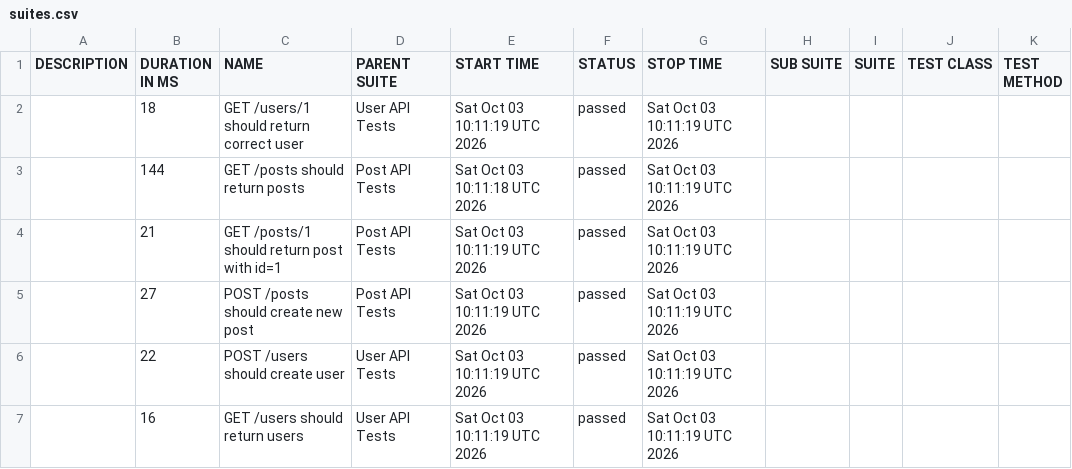
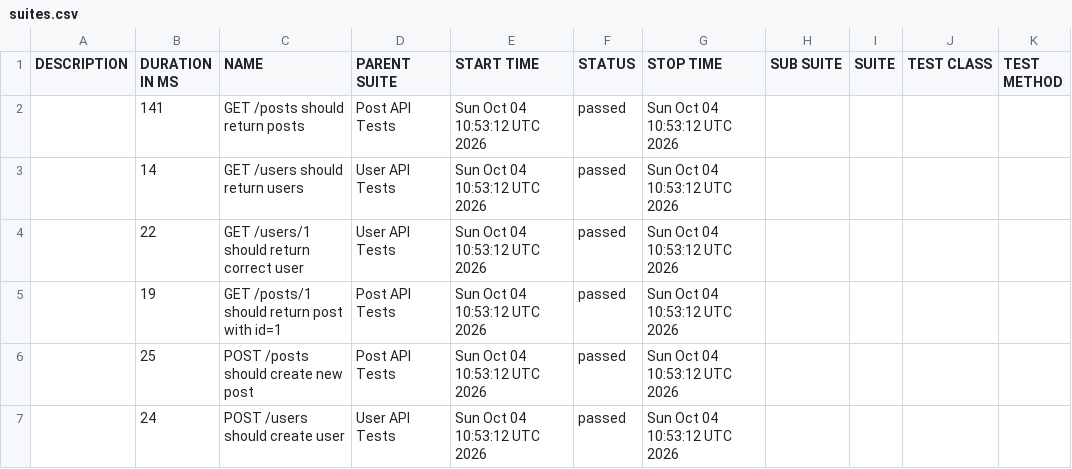
Before and after one commit to AnhAutomationTester/API_Automation_Mocha, a CSV file: data/suites.csv, drawn as a sheet.

```diff
--- a/data/suites.csv
+++ b/data/suites.csv
@@ -1,7 +1,7 @@
 "DESCRIPTION","DURATION IN MS","NAME","PARENT SUITE","START TIME","STATUS","STOP TIME","SUB SUITE","SUITE","TEST CLASS","TEST METHOD"
-"","18","GET /users/1 should return correct user","User API Tests","Sat Oct 03 10:11:19 UTC 2026","passed","Sat Oct 03 10:11:19 UTC 2026","","","",""
-"","144","GET /posts should return posts","Post API Tests","Sat Oct 03 10:11:18 UTC 2026","passed","Sat Oct 03 10:11:19 UTC 2026","","","",""
-"","21","GET /posts/1 should return post with id=1","Post API Tests","Sat Oct 03 10:11:19 UTC 2026","passed","Sat Oct 03 10:11:19 UTC 2026","","","",""
-"","27","POST /posts should create new post","Post API Tests","Sat Oct 03 10:11:19 UTC 2026","passed","Sat Oct 03 10:11:19 UTC 2026","","","",""
-"","22","POST /users should create user","User API Tests","Sat Oct 03 10:11:19 UTC 2026","passed","Sat Oct 03 10:11:19 UTC 2026","","","",""
-"","16","GET /users should return users","User API Tests","Sat Oct 03 10:11:19 UTC 2026","passed","Sat Oct 03 10:11:19 UTC 2026","","","",""
+"","141","GET /posts should return posts","Post API Tests","Sun Oct 04 10:53:12 UTC 2026","passed","Sun Oct 04 10:53:12 UTC 2026","","","",""
+"","14","GET /users should return users","User API Tests","Sun Oct 04 10:53:12 UTC 2026","passed","Sun Oct 04 10:53:12 UTC 2026","","","",""
+"","22","GET /users/1 should return correct user","User API Tests","Sun Oct 04 10:53:12 UTC 2026","passed","Sun Oct 04 10:53:12 UTC 2026","","","",""
+"","19","GET /posts/1 should return post with id=1","Post API Tests","Sun Oct 04 10:53:12 UTC 2026","passed","Sun Oct 04 10:53:12 UTC 2026","","","",""
+"","25","POST /posts should create new post","Post API Tests","Sun Oct 04 10:53:12 UTC 2026","passed","Sun Oct 04 10:53:12 UTC 2026","","","",""
+"","24","POST /users should create user","User API Tests","Sun Oct 04 10:53:12 UTC 2026","passed","Sun Oct 04 10:53:12 UTC 2026","","","",""
```
Also changed, not shown: 50 other files.
